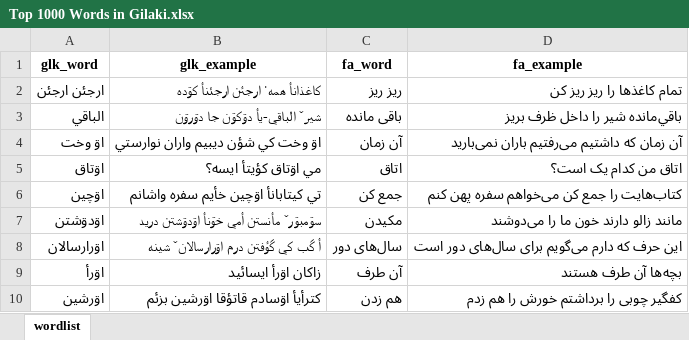
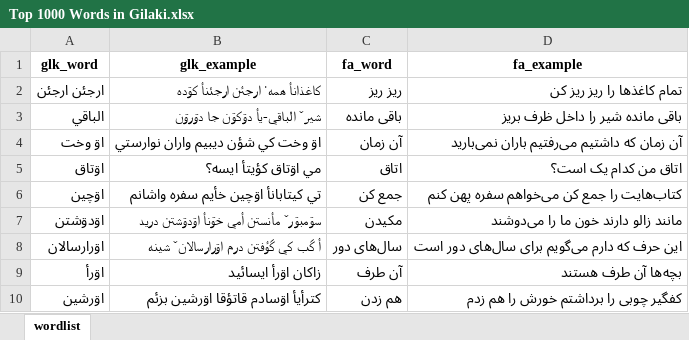
Before and after one commit to LordArma/Top-1000-Words-in-Gilaki, an Excel workbook: Excel/Top 1000 Words in Gilaki.xlsx, sheet wordlist, drawn as a sheet; only a part is shown; values as stored, in another font and other column widths than the file's, no borders; the diff names each change by its address in the sheet, - before the commit and + after, or states it on an @@ line.

Commit message:
fix typo

```diff
--- a/Excel/Top 1000 Words in Gilaki.xlsx (sheet wordlist)
+++ b/Excel/Top 1000 Words in Gilaki.xlsx (sheet wordlist)
-D3 (fa_example): باقي‌مانده شير را داخل ظرف بريز
+D3 (fa_example): باقى مانده شير را داخل ظرف بريز
```
